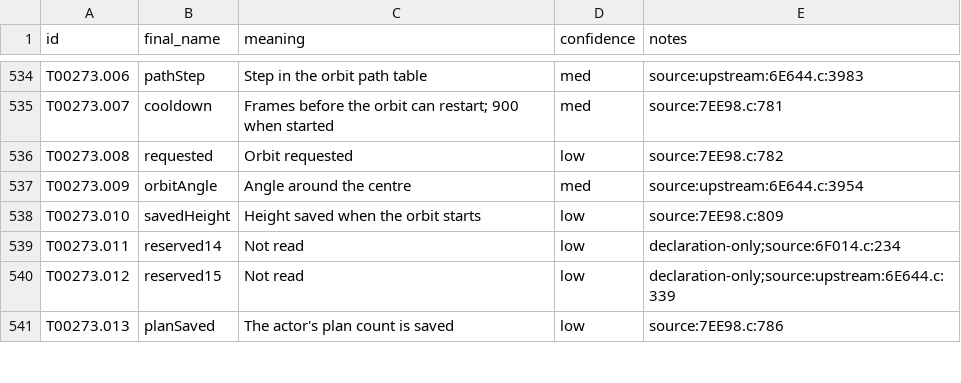
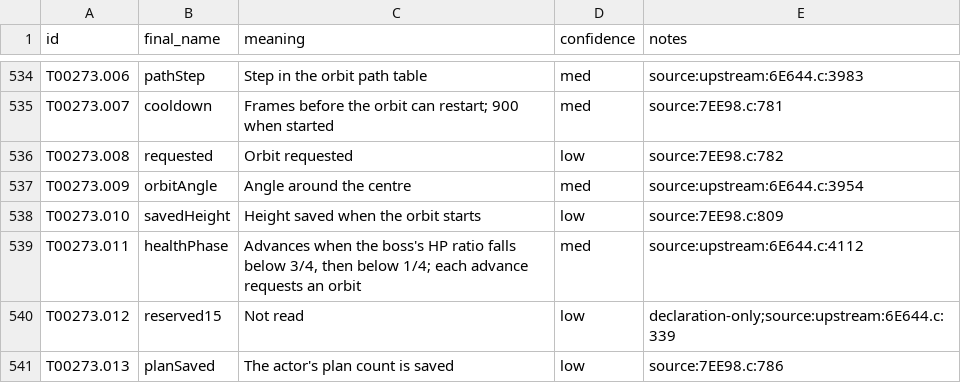
Before and after one commit to JEschete/VS-NativePort, a CSV file: tools/naming/sym_out/Game_Battle_01/fields.csv, drawn as a sheet; only a part is shown, gaps mark what is left out.

Commit message:
Apply Game_Battle_04 (58 globals, 58 types, 526 fields)
Battle::Actor, ActorStats, ActionDefinition, StatusEffectParams and
Render::FrameScratch named member by member from read uses; seven AI state
views from the offset table; arena orbit views from ArenaOrbitState.
Status-string globals identified as statusStrings entries by offset.
Fix T00273 offset 0x14 (healthPhase, upstream 6E644.c:4112).

```diff
--- a/tools/naming/sym_out/Game_Battle_01/fields.csv
+++ b/tools/naming/sym_out/Game_Battle_01/fields.csv
@@ -538,3 +538,3 @@ T00273.009,orbitAngle,Angle around the centre,med,source:upstream:6E644.c:3954
 T00273.010,savedHeight,Height saved when the orbit starts,low,source:7EE98.c:809
-T00273.011,reserved14,Not read,low,declaration-only;source:6F014.c:234
+T00273.011,healthPhase,"Advances when the boss's HP ratio falls below 3/4, then below 1/4; each advance requests an orbit",med,source:upstream:6E644.c:4112
 T00273.012,reserved15,Not read,low,declaration-only;source:upstream:6E644.c:339
```
Also changed, not shown: 8 other files.
